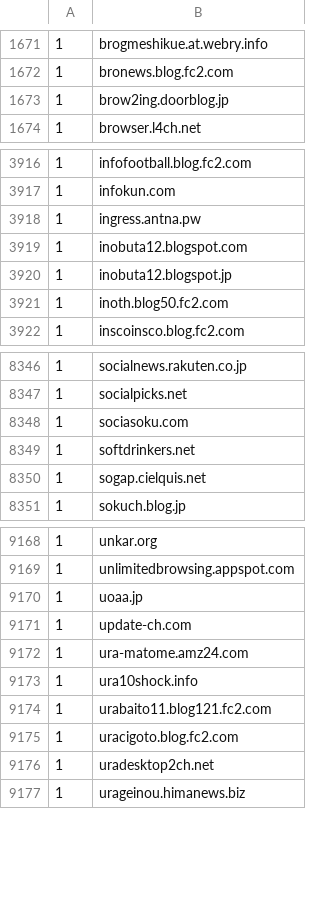
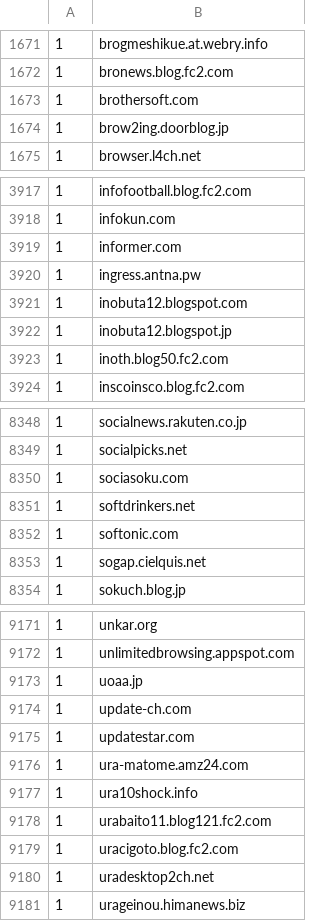
Before and after one commit to umucub/blocklist, a CSV file: Hide Unwanted Results Data.csv, drawn as a sheet; only a part is shown, gaps mark what is left out; the diff names each change by its address in the sheet, - before the commit and + after, or states it on an @@ line.

```diff
--- a/Hide Unwanted Results Data.csv
+++ b/Hide Unwanted Results Data.csv
+row 1673: 1 | brothersoft.com
+row 3919: 1 | informer.com
+row 8352: 1 | softonic.com
+row 9175: 1 | updatestar.com
```
Also changed, not shown: 7 other files.
